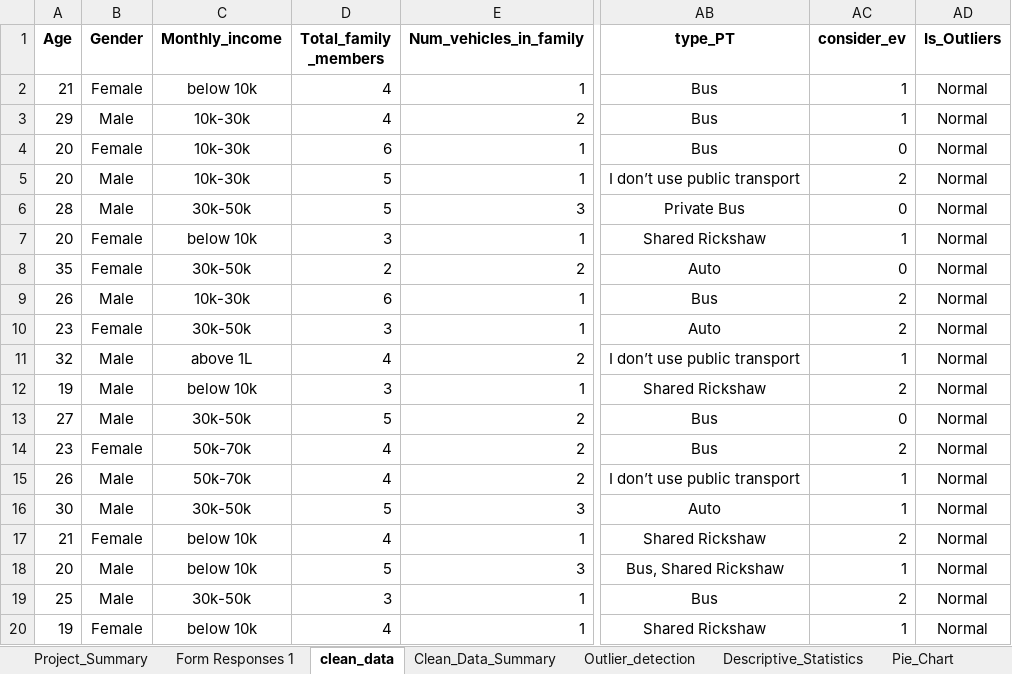
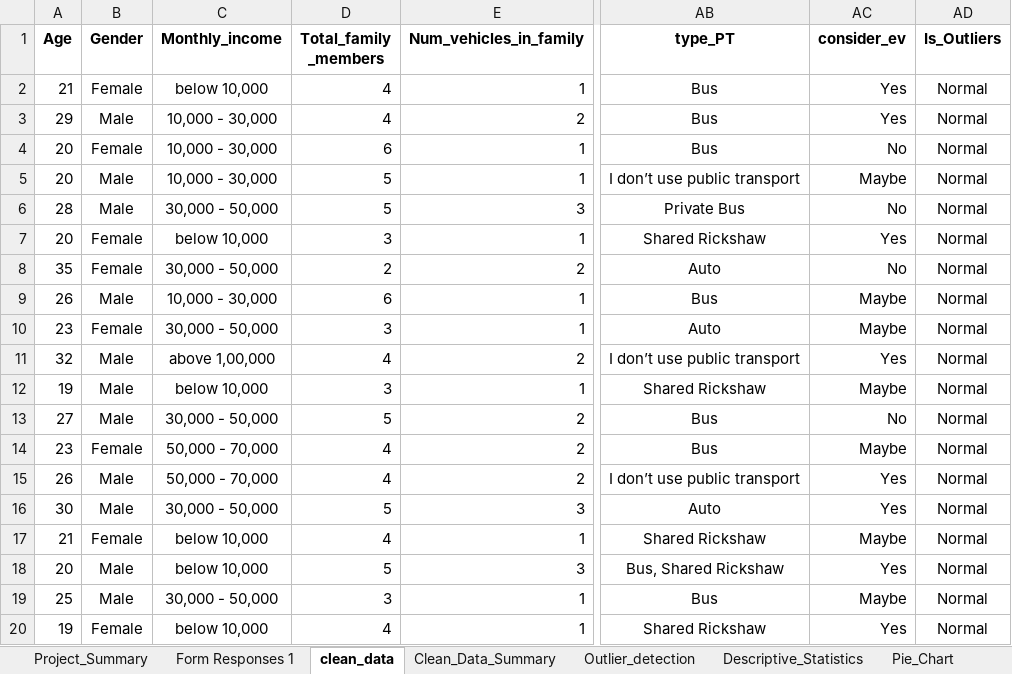
Before and after one commit to aditi-s-jadhav/fuel-consumption-analysis, an Excel workbook: Fuel_Consumption_Analysis_project.xlsx, sheet clean_data, drawn as a sheet; only a part is shown, gaps mark what is left out; values as stored, in another font and other column widths than the file's, no borders; conditional formats and table styles not drawn; the diff covers the shown part only; the diff names each change by its address in the sheet, - before the commit and + after, or states it on an @@ line.

Commit message:
Add files via upload

```diff
--- a/Fuel_Consumption_Analysis_project.xlsx (sheet clean_data)
+++ b/Fuel_Consumption_Analysis_project.xlsx (sheet clean_data)
-C2 (Monthly_income): below 10k
+C2 (Monthly_income): below 10,000
-AC2:AC3 (consider_ev): 1
+AC2:AC3 (consider_ev): Yes
-C3:C5 (Monthly_income): 10k-30k
+C3:C5 (Monthly_income): 10,000 - 30,000
-AC4 (consider_ev): 0
+AC4 (consider_ev): No
-AC5 (consider_ev): 2
+AC5 (consider_ev): Maybe
-C6 (Monthly_income): 30k-50k
+C6 (Monthly_income): 30,000 - 50,000
-AC6 (consider_ev): 0
+AC6 (consider_ev): No
-C7 (Monthly_income): below 10k
+C7 (Monthly_income): below 10,000
-AC7 (consider_ev): 1
+AC7 (consider_ev): Yes
-C8 (Monthly_income): 30k-50k
+C8 (Monthly_income): 30,000 - 50,000
-AC8 (consider_ev): 0
+AC8 (consider_ev): No
-C9 (Monthly_income): 10k-30k
+C9 (Monthly_income): 10,000 - 30,000
-AC9:AC10 (consider_ev): 2
+AC9:AC10 (consider_ev): Maybe
-C10 (Monthly_income): 30k-50k
+C10 (Monthly_income): 30,000 - 50,000
-C11 (Monthly_income): above 1L
+C11 (Monthly_income): above 1,00,000
-AC11 (consider_ev): 1
+AC11 (consider_ev): Yes
-C12 (Monthly_income): below 10k
+C12 (Monthly_income): below 10,000
-AC12 (consider_ev): 2
+AC12 (consider_ev): Maybe
-C13 (Monthly_income): 30k-50k
+C13 (Monthly_income): 30,000 - 50,000
-AC13 (consider_ev): 0
+AC13 (consider_ev): No
-C14:C15 (Monthly_income): 50k-70k
+C14:C15 (Monthly_income): 50,000 - 70,000
-AC14 (consider_ev): 2
+AC14 (consider_ev): Maybe
-AC15:AC16 (consider_ev): 1
+AC15:AC16 (consider_ev): Yes
-C16 (Monthly_income): 30k-50k
+C16 (Monthly_income): 30,000 - 50,000
-C17:C18 (Monthly_income): below 10k
+C17:C18 (Monthly_income): below 10,000
-AC17 (consider_ev): 2
+AC17 (consider_ev): Maybe
-AC18 (consider_ev): 1
+AC18 (consider_ev): Yes
-C19 (Monthly_income): 30k-50k
+C19 (Monthly_income): 30,000 - 50,000
-AC19 (consider_ev): 2
+AC19 (consider_ev): Maybe
-C20 (Monthly_income): below 10k
+C20 (Monthly_income): below 10,000
-AC20 (consider_ev): 1
+AC20 (consider_ev): Yes
```
Also changed, not shown: 1096 edited cells elsewhere in this sheet, sheet Dashboard, sheet Project_Summary, charts or pictures.
